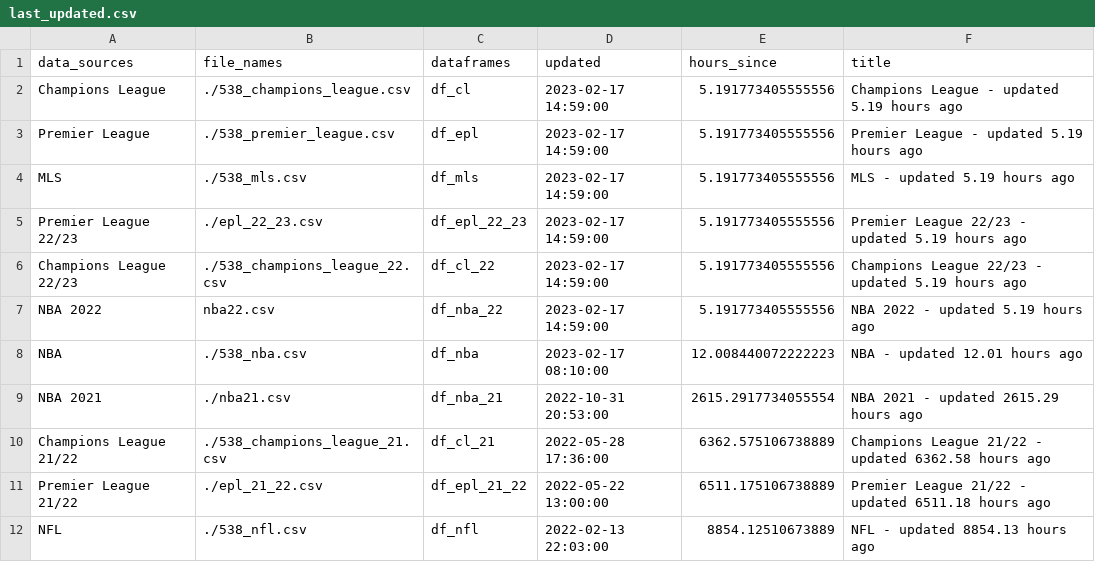
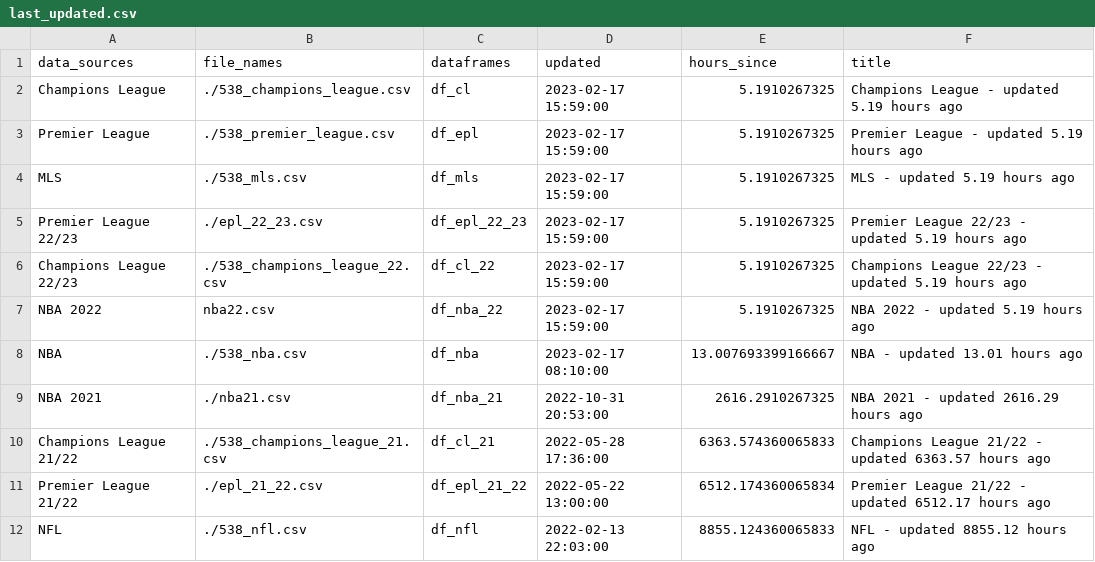
Before and after one commit to aaroncolesmith/538_viz, a CSV file: last_updated.csv, drawn as a sheet.

```diff
--- a/last_updated.csv
+++ b/last_updated.csv
@@ -1,12 +1,12 @@
 data_sources,file_names,dataframes,updated,hours_since,title
-Champions League,./538_champions_league.csv,df_cl,2023-02-17 14:59:00,5.191773405555556,Champions League - updated 5.19 hours ago
-Premier League,./538_premier_league.csv,df_epl,2023-02-17 14:59:00,5.191773405555556,Premier League - updated 5.19 hours ago
-MLS,./538_mls.csv,df_mls,2023-02-17 14:59:00,5.191773405555556,MLS - updated 5.19 hours ago
-Premier League 22/23,./epl_22_23.csv,df_epl_22_23,2023-02-17 14:59:00,5.191773405555556,Premier League 22/23 - updated 5.19 hours ago
-Champions League 22/23,./538_champions_league_22.csv,df_cl_22,2023-02-17 14:59:00,5.191773405555556,Champions League 22/23 - updated 5.19 hours ago
-NBA 2022,nba22.csv,df_nba_22,2023-02-17 14:59:00,5.191773405555556,NBA 2022 - updated 5.19 hours ago
-NBA,./538_nba.csv,df_nba,2023-02-17 08:10:00,12.008440072222223,NBA - updated 12.01 hours ago
-NBA 2021,./nba21.csv,df_nba_21,2022-10-31 20:53:00,2615.2917734055554,NBA 2021 - updated 2615.29 hours ago
-Champions League 21/22,./538_champions_league_21.csv,df_cl_21,2022-05-28 17:36:00,6362.575106738889,Champions League 21/22 - updated 6362.58 hours ago
-Premier League 21/22,./epl_21_22.csv,df_epl_21_22,2022-05-22 13:00:00,6511.175106738889,Premier League 21/22 - updated 6511.18 hours ago
-NFL,./538_nfl.csv,df_nfl,2022-02-13 22:03:00,8854.12510673889,NFL - updated 8854.13 hours ago
+Champions League,./538_champions_league.csv,df_cl,2023-02-17 15:59:00,5.1910267325,Champions League - updated 5.19 hours ago
+Premier League,./538_premier_league.csv,df_epl,2023-02-17 15:59:00,5.1910267325,Premier League - updated 5.19 hours ago
+MLS,./538_mls.csv,df_mls,2023-02-17 15:59:00,5.1910267325,MLS - updated 5.19 hours ago
+Premier League 22/23,./epl_22_23.csv,df_epl_22_23,2023-02-17 15:59:00,5.1910267325,Premier League 22/23 - updated 5.19 hours ago
+Champions League 22/23,./538_champions_league_22.csv,df_cl_22,2023-02-17 15:59:00,5.1910267325,Champions League 22/23 - updated 5.19 hours ago
+NBA 2022,nba22.csv,df_nba_22,2023-02-17 15:59:00,5.1910267325,NBA 2022 - updated 5.19 hours ago
+NBA,./538_nba.csv,df_nba,2023-02-17 08:10:00,13.007693399166667,NBA - updated 13.01 hours ago
+NBA 2021,./nba21.csv,df_nba_21,2022-10-31 20:53:00,2616.2910267325,NBA 2021 - updated 2616.29 hours ago
+Champions League 21/22,./538_champions_league_21.csv,df_cl_21,2022-05-28 17:36:00,6363.574360065833,Champions League 21/22 - updated 6363.57 hours ago
+Premier League 21/22,./epl_21_22.csv,df_epl_21_22,2022-05-22 13:00:00,6512.174360065834,Premier League 21/22 - updated 6512.17 hours ago
+NFL,./538_nfl.csv,df_nfl,2022-02-13 22:03:00,8855.124360065833,NFL - updated 8855.12 hours ago
```
Also changed, not shown: 3 other files.
